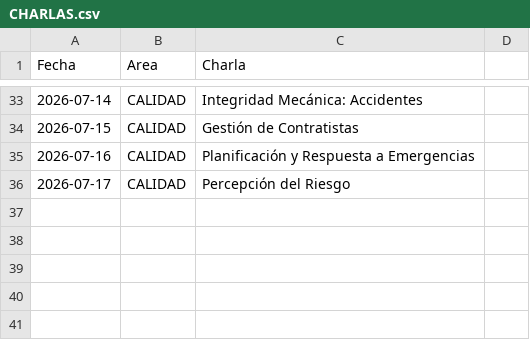
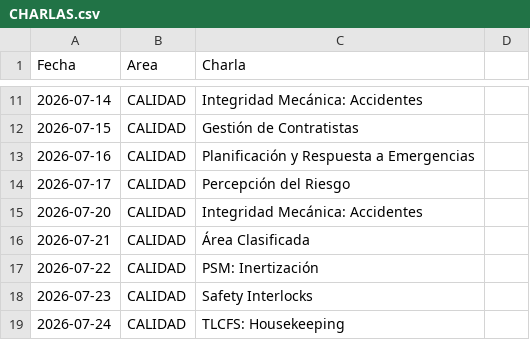
Before and after one commit to steff-1804/registro-asistencia-flask, a CSV file: CHARLAS.csv, drawn as a sheet; only a part is shown, gaps mark what is left out; the diff covers the shown part only.

```diff
--- a/CHARLAS.csv
+++ b/CHARLAS.csv
@@ -36 +14,6 @@ Fecha,Area,Charla
 2026-07-17,CALIDAD,Percepción del Riesgo
+2026-07-20,CALIDAD,Integridad Mecánica: Accidentes
+2026-07-21,CALIDAD,Área Clasificada
+2026-07-22,CALIDAD,PSM: Inertización
+2026-07-23,CALIDAD,Safety Interlocks
+2026-07-24,CALIDAD,TLCFS: Housekeeping
```
Also changed, not shown: 22 removed rows elsewhere in this file.
